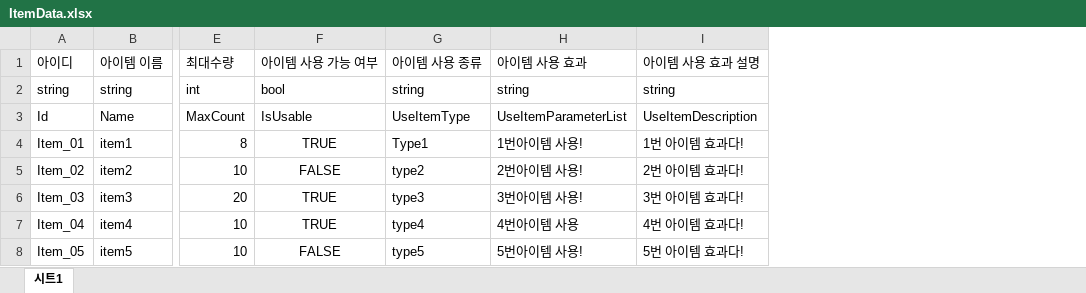
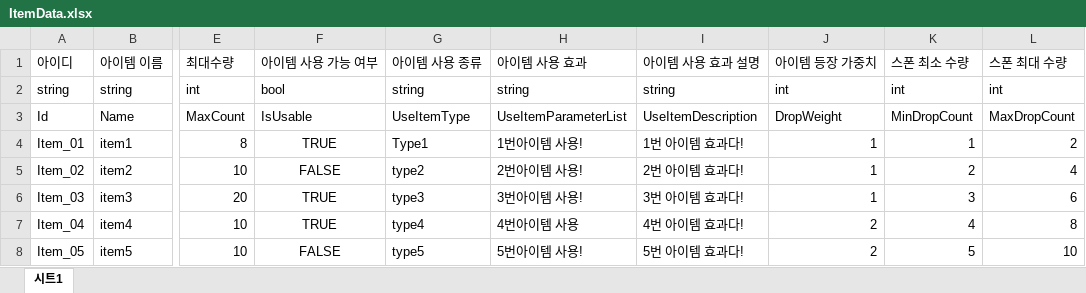
Before and after one commit to MinHyeo/JagalchiHang, an Excel workbook: JsonConverter/ExcelFiles/ItemData.xlsx, sheet 시트1, drawn as a sheet; only a part is shown, gaps mark what is left out; values as stored, in another font and other column widths than the file's, no borders; the diff names each change by its address in the sheet, - before the commit and + after, or states it on an @@ line.

```diff
--- a/JsonConverter/ExcelFiles/ItemData.xlsx (sheet 시트1)
+++ b/JsonConverter/ExcelFiles/ItemData.xlsx (sheet 시트1)
+column J, rows 1-8: 아이템 등장 가중치 | int | DropWeight | 1 | 1 | 1 | 2 | 2
+column K, rows 1-8: 스폰 최소 수량 | int | MinDropCount | 1 | 2 | 3 | 4 | 5
+column L, rows 1-8: 스폰 최대 수량 | int | MaxDropCount | 2 | 4 | 6 | 8 | 10
```
Also changed, not shown: 19 other files.
